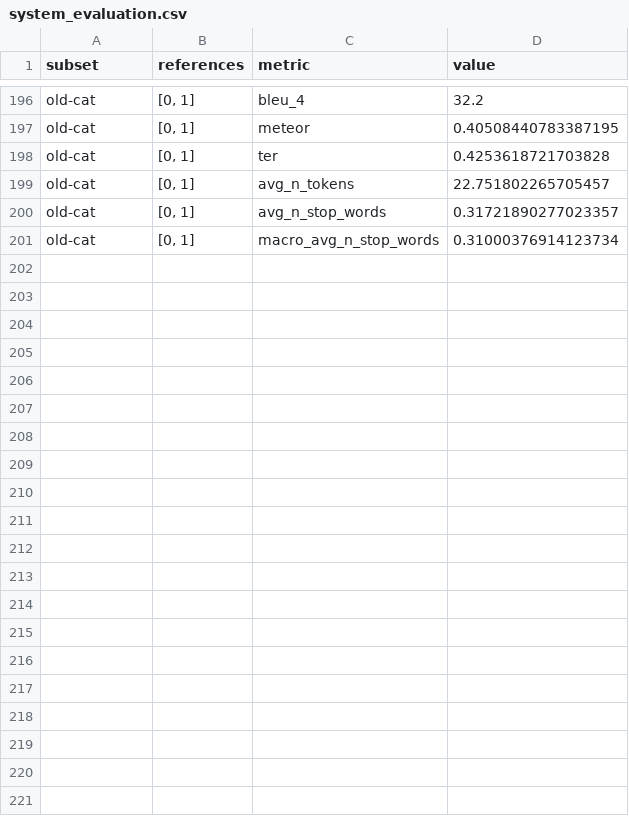
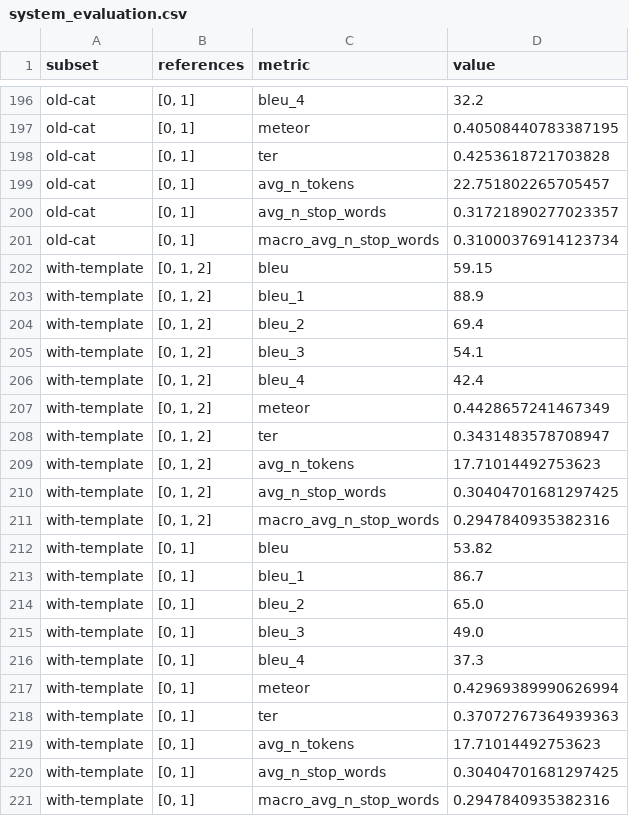
Before and after one commit to abevieiramota/masters, a CSV file: data/models/melbourne/system_evaluation.csv, drawn as a sheet; only a part is shown, gaps mark what is left out; the diff names each change by its address in the sheet, - before the commit and + after, or states it on an @@ line.

```diff
--- a/data/models/melbourne/system_evaluation.csv
+++ b/data/models/melbourne/system_evaluation.csv
+row 202: with-template | [0, 1, 2] | bleu | 59.15
+row 203: with-template | [0, 1, 2] | bleu_1 | 88.9
+row 204: with-template | [0, 1, 2] | bleu_2 | 69.4
+row 205: with-template | [0, 1, 2] | bleu_3 | 54.1
+row 206: with-template | [0, 1, 2] | bleu_4 | 42.4
+row 207: with-template | [0, 1, 2] | meteor | 0.4428657241467349
+row 208: with-template | [0, 1, 2] | ter | 0.3431483578708947
+row 209: with-template | [0, 1, 2] | avg_n_tokens | 17.71014492753623
+row 210: with-template | [0, 1, 2] | avg_n_stop_words | 0.30404701681297425
+row 211: with-template | [0, 1, 2] | macro_avg_n_stop_words | 0.2947840935382316
+row 212: with-template | [0, 1] | bleu | 53.82
+row 213: with-template | [0, 1] | bleu_1 | 86.7
+row 214: with-template | [0, 1] | bleu_2 | 65.0
+row 215: with-template | [0, 1] | bleu_3 | 49.0
+row 216: with-template | [0, 1] | bleu_4 | 37.3
+row 217: with-template | [0, 1] | meteor | 0.42969389990626994
+row 218: with-template | [0, 1] | ter | 0.37072767364939363
+row 219: with-template | [0, 1] | avg_n_tokens | 17.71014492753623
+row 220: with-template | [0, 1] | avg_n_stop_words | 0.30404701681297425
+row 221: with-template | [0, 1] | macro_avg_n_stop_words | 0.2947840935382316
```
Also changed, not shown: data/models/abe-2/system_evaluation.csv, data/models/tilburg-nmt/system_evaluation.csv, 22 other files.
